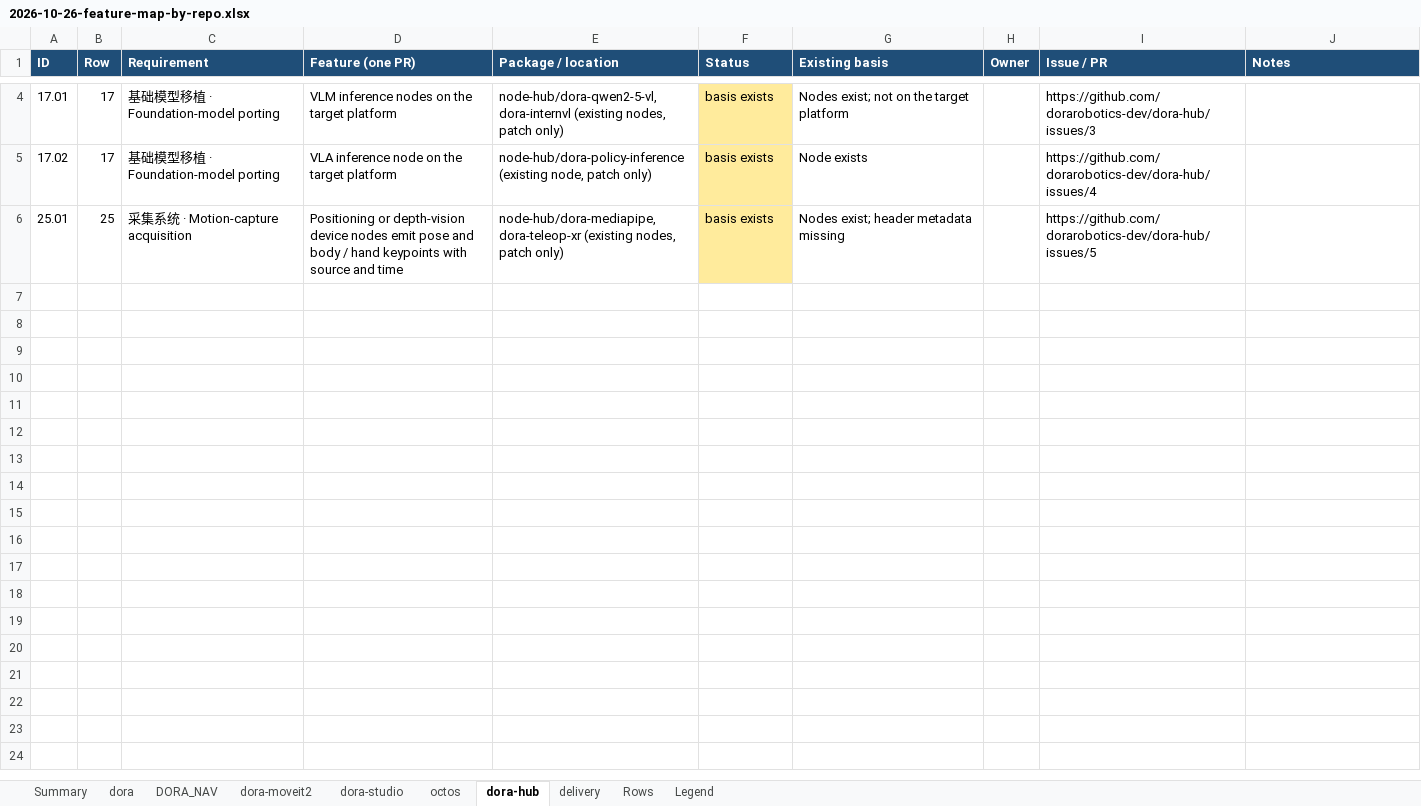
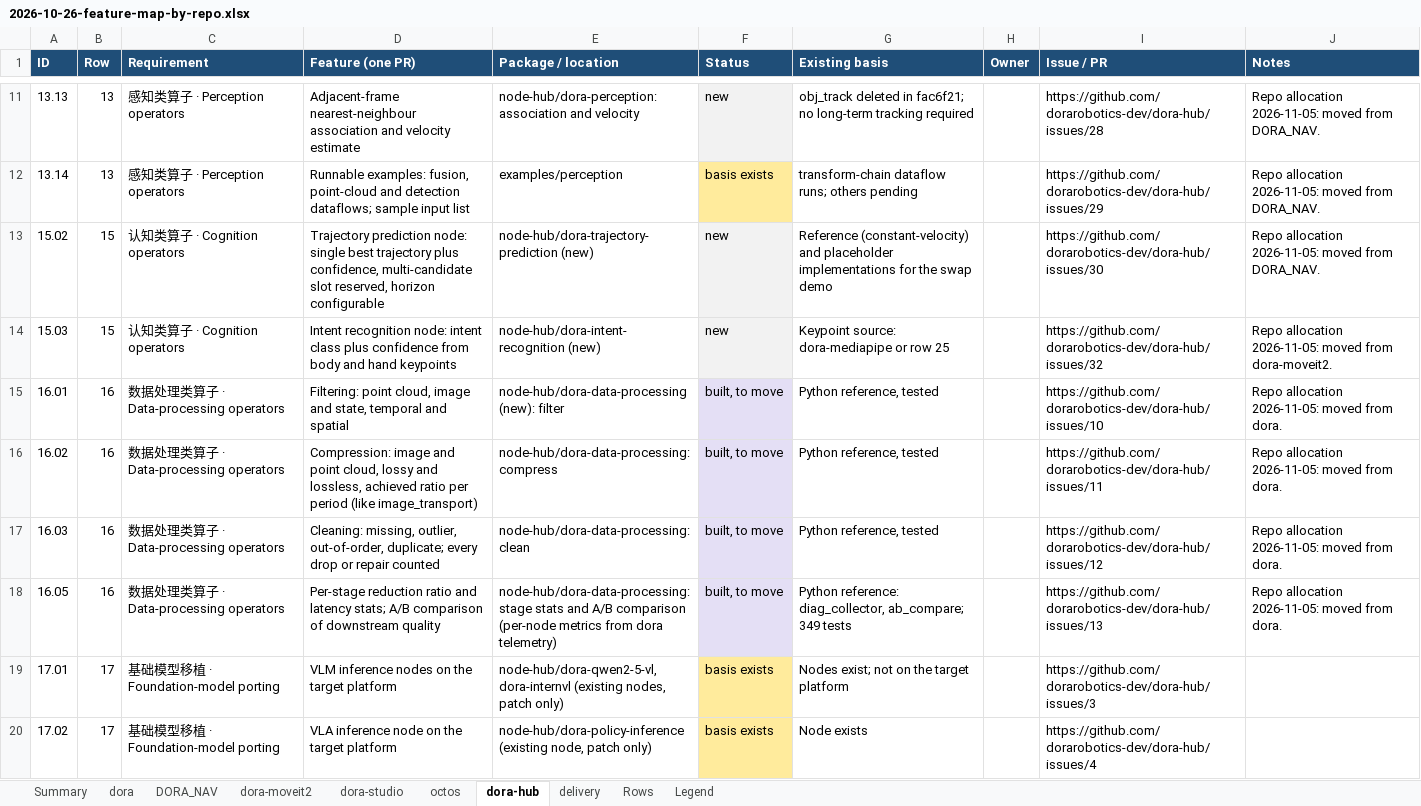
Before and after one commit to dorarobotics-dev/roadmap, an Excel workbook: docs/requirements/2026-10-26-feature-map-by-repo.xlsx, sheet dora-hub, drawn as a sheet; only a part is shown, gaps mark what is left out; the shorter side is filled out with more unchanged rows; values as stored, in another font and other column widths than the file's, no borders; charts and pictures not drawn; the diff covers the shown part only; the diff names each change by its address in the sheet, - before the commit and + after, or states it on an @@ line.

```diff
--- a/docs/requirements/2026-10-26-feature-map-by-repo.xlsx (sheet dora-hub)
+++ b/docs/requirements/2026-10-26-feature-map-by-repo.xlsx (sheet dora-hub)
+row 11: 13.13 | 13 | 感知类算子 · Perception operators | Adjacent-frame nearest-neighbour association and velocity estimate | node-hub/dora-perception: association and velocity | new | obj_track deleted in fac6f21; no long-term tracking required |  | https://github.com/dorarobotics-dev/dora-hub/issues/28 | Repo allocation 2026-11-05: moved from DORA_NAV.
+row 12: 13.14 | 13 | 感知类算子 · Perception operators | Runnable examples: fusion, point-cloud and detection dataflows; sample input list | examples/perception | basis exists | transform-chain dataflow runs; others pending |  | https://github.com/dorarobotics-dev/dora-hub/issues/29 | Repo allocation 2026-11-05: moved from DORA_NAV.
+row 13: 15.02 | 15 | 认知类算子 · Cognition operators | Trajectory prediction node: single best trajectory plus confidence, multi-candidate slot reserved, horizon configurable | node-hub/dora-trajectory-prediction (new) | new | Reference (constant-velocity) and placeholder implementations for the swap demo |  | https://github.com/dorarobotics-dev/dora-hub/issues/30 | Repo allocation 2026-11-05: moved from DORA_NAV.
+row 14: 15.03 | 15 | 认知类算子 · Cognition operators | Intent recognition node: intent class plus confidence from body and hand keypoints | node-hub/dora-intent-recognition (new) | new | Keypoint source: dora-mediapipe or row 25 |  | https://github.com/dorarobotics-dev/dora-hub/issues/32 | Repo allocation 2026-11-05: moved from dora-moveit2.
+row 15: 16.01 | 16 | 数据处理类算子 · Data-processing operators | Filtering: point cloud, image and state, temporal and spatial | node-hub/dora-data-processing (new): filter | built, to move | Python reference, tested |  | https://github.com/dorarobotics-dev/dora-hub/issues/10 | Repo allocation 2026-11-05: moved from dora.
+row 16: 16.02 | 16 | 数据处理类算子 · Data-processing operators | Compression: image and point cloud, lossy and lossless, achieved ratio per period (like image_transport) | node-hub/dora-data-processing: compress | built, to move | Python reference, tested |  | https://github.com/dorarobotics-dev/dora-hub/issues/11 | Repo allocation 2026-11-05: moved from dora.
+row 17: 16.03 | 16 | 数据处理类算子 · Data-processing operators | Cleaning: missing, outlier, out-of-order, duplicate; every drop or repair counted | node-hub/dora-data-processing: clean | built, to move | Python reference, tested |  | https://github.com/dorarobotics-dev/dora-hub/issues/12 | Repo allocation 2026-11-05: moved from dora.
+row 18: 16.05 | 16 | 数据处理类算子 · Data-processing operators | Per-stage reduction ratio and latency stats; A/B comparison of downstream quality | node-hub/dora-data-processing: stage stats and A/B comparison (per-node metrics from dora telemetry) | built, to move | Python reference: diag_collector, ab_compare; 349 tests |  | https://github.com/dorarobotics-dev/dora-hub/issues/13 | Repo allocation 2026-11-05: moved from dora.
```
Also changed, not shown: 21 added rows elsewhere in this sheet, sheet dora, sheet DORA_NAV, sheet Summary, sheet Rows, sheet dora-moveit2, sheet Legend, 4 other files.
